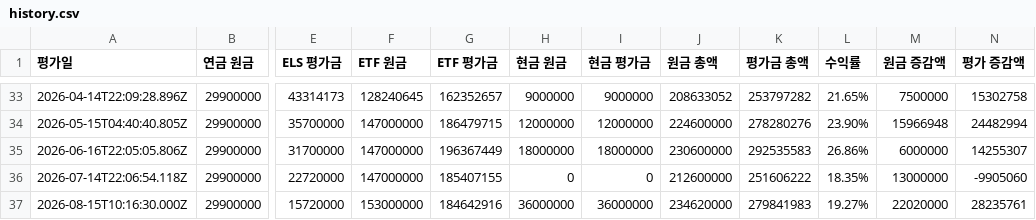
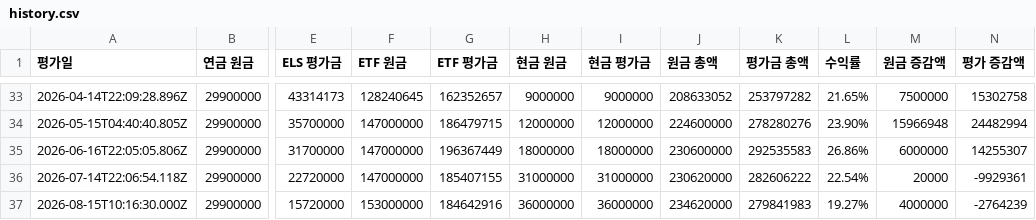
Before and after one commit to loje0611/investment-dashboard, a CSV file: src/data/history.csv, drawn as a sheet; only a part is shown, gaps mark what is left out; the diff names each change by its address in the sheet, - before the commit and + after, or states it on an @@ line.

Commit message:
fix(data): reflect 7월 cash 31M and update history deltas

```diff
--- a/src/data/history.csv
+++ b/src/data/history.csv
-H36 (현금 원금): 0
+H36 (현금 원금): 31000000
-I36 (현금 평가금): 0
+I36 (현금 평가금): 31000000
-J36 (원금 총액): 212600000
+J36 (원금 총액): 230620000
-K36 (평가금 총액): 251606222
+K36 (평가금 총액): 282606222
-L36 (수익률): 18.35%
+L36 (수익률): 22.54%
-M36 (원금 증감액): 13000000
+M36 (원금 증감액): 20000
-N36 (평가 증감액): -9905060
+N36 (평가 증감액): -9929361
-M37 (원금 증감액): 22020000
+M37 (원금 증감액): 4000000
-N37 (평가 증감액): 28235761
+N37 (평가 증감액): -2764239
```
